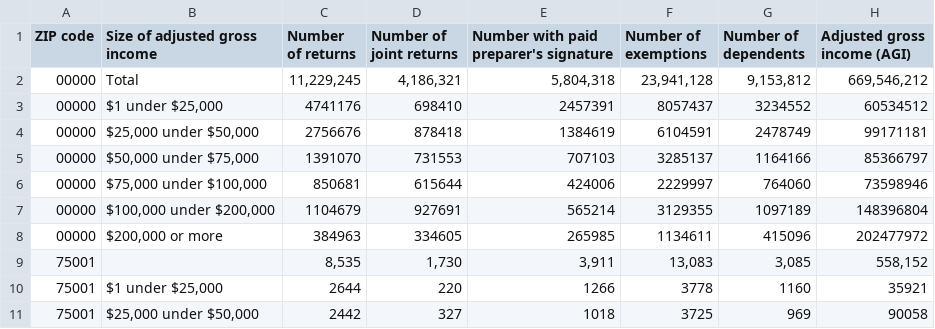
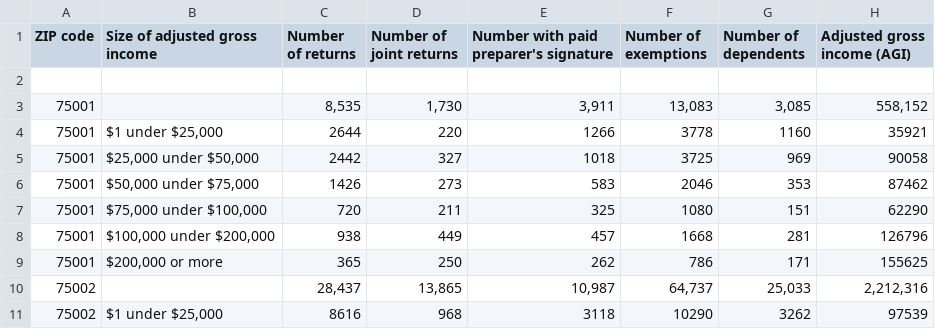
Before and after one commit to travis-tyler/AustinPopulationData, a CSV file: Resources/IRS_TX.csv, drawn as a sheet; only a part is shown; the shorter side is filled out with more unchanged rows.

```diff
--- a/Resources/IRS_TX.csv
+++ b/Resources/IRS_TX.csv
@@ -1,9 +1,3 @@
 "ZIP code",Size of adjusted gross income,Number of returns,Number of joint returns,Number with paid preparer's signature,Number of exemptions,Number of dependents,Adjusted gross income (AGI)
-00000,Total,"11,229,245","4,186,321","5,804,318","23,941,128","9,153,812","669,546,212"
-00000,"$1 under $25,000",4741176,698410,2457391,8057437,3234552,60534512
-00000,"$25,000 under $50,000",2756676,878418,1384619,6104591,2478749,99171181
-00000,"$50,000 under $75,000",1391070,731553,707103,3285137,1164166,85366797
-00000,"$75,000 under $100,000",850681,615644,424006,2229997,764060,73598946
-00000,"$100,000 under $200,000",1104679,927691,565214,3129355,1097189,148396804
-00000,"$200,000 or more",384963,334605,265985,1134611,415096,202477972
+
 75001,,"8,535","1,730","3,911","13,083","3,085","558,152"
```
Also changed, not shown: 4 other files.
